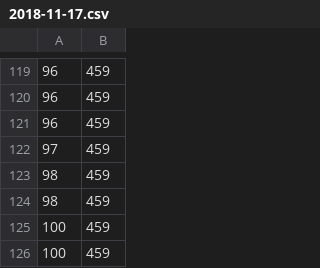
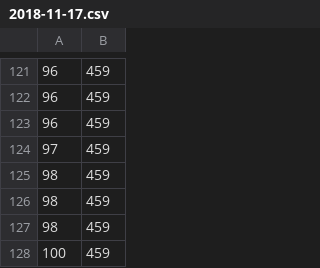
Before and after one commit to krepe-suZette/gfl-event-ranking, a CSV file: data/kr_deepdive/raw/2018-11-17.csv, drawn as a sheet; only a part is shown, gaps mark what is left out; the shorter side is filled out with more unchanged rows; the diff covers the shown part only.

```diff
--- a/data/kr_deepdive/raw/2018-11-17.csv
+++ b/data/kr_deepdive/raw/2018-11-17.csv
@@ -122,2 +124,3 @@
 97,459
+98,459
 98,459
```
Also changed, not shown: 4 added rows and 2 removed rows elsewhere in this file, data/kr_deepdive/interpolate/2018-11-17.csv, 18 other files.
